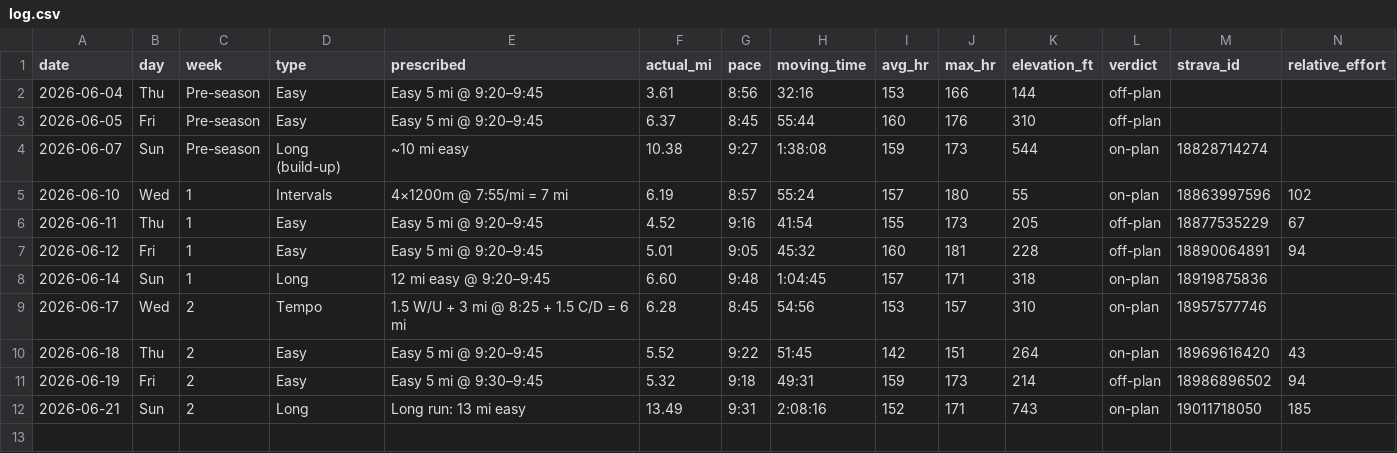
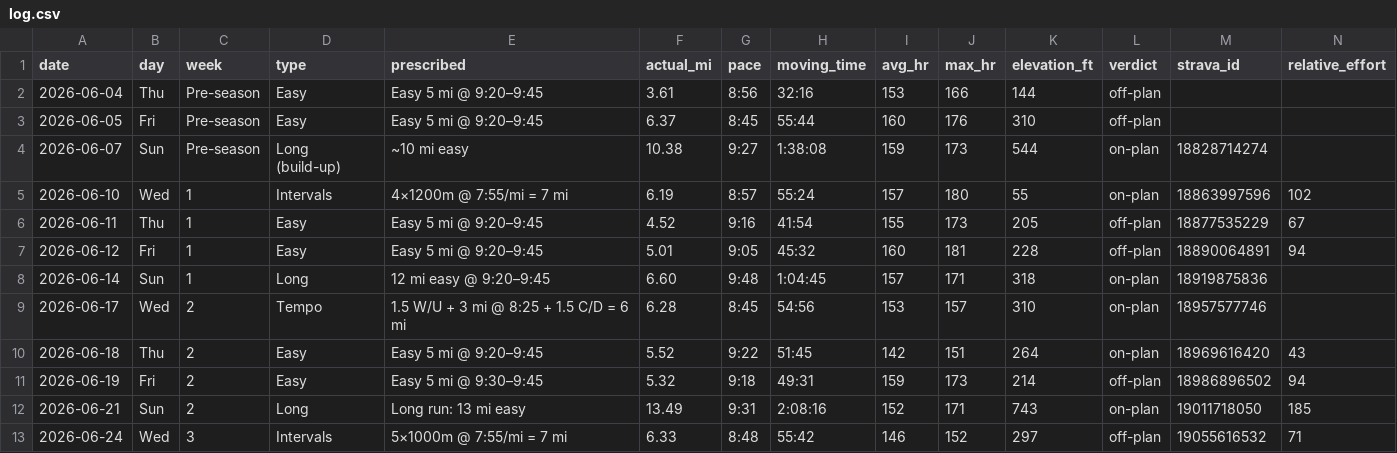
Before and after one commit to Jrichcrick/nyc-marathon-2026, a CSV file: data/log.csv, drawn as a sheet; only a part is shown; rows hold the shown columns only; the diff names each change by its address in the sheet, - before the commit and + after, or states it on an @@ line.

```diff
--- a/data/log.csv
+++ b/data/log.csv
+row 13: 2026-06-24 | Wed | 3 | Intervals | 5×1000m @ 7:55/mi = 7 mi | 6.33 | 8:48 | 55:42 | 146 | 152 | 297 | off-plan | 19055616532 | 71
```
Also changed, not shown: 2 other files.
